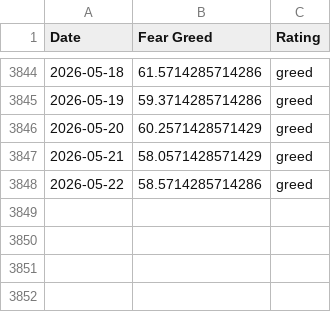
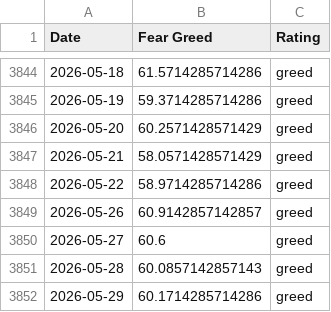
Before and after one commit to hughdbrown/fear-greed-data, a CSV file: fear-greed.csv, drawn as a sheet; only a part is shown, gaps mark what is left out.

```diff
--- a/fear-greed.csv
+++ b/fear-greed.csv
@@ -3847,2 +3847,6 @@ Date,Fear Greed,Rating
 2026-05-21,58.0571428571429,greed
-2026-05-22,58.5714285714286,greed
+2026-05-22,58.9714285714286,greed
+2026-05-26,60.9142857142857,greed
+2026-05-27,60.6,greed
+2026-05-28,60.0857142857143,greed
+2026-05-29,60.1714285714286,greed
```
Also changed, not shown: datasets/cnn_fear_greed.csv, 1 other file.
